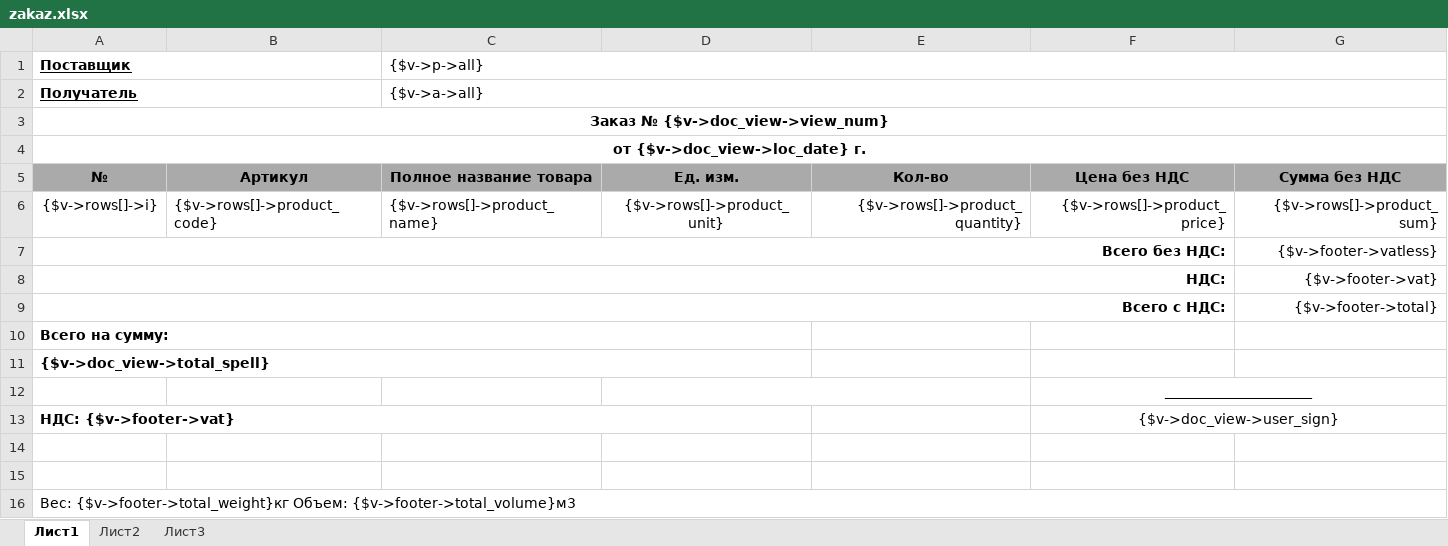
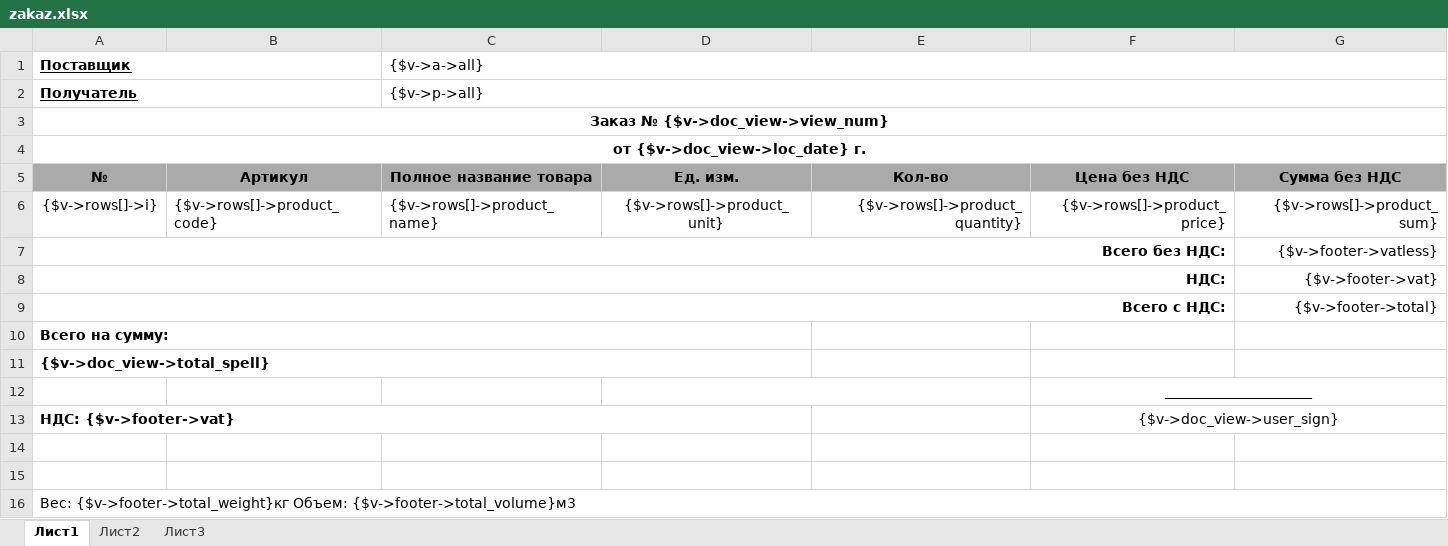
Before and after one commit to IP-CAM/isell3, an Excel workbook: application/views/rpt/ru/doc/zakaz.xlsx, sheet Лист1, drawn as a sheet; values as stored, in another font and other column widths than the file's, no borders; the diff names each change by its address in the sheet, - before the commit and + after, or states it on an @@ line.

```diff
--- a/application/views/rpt/ru/doc/zakaz.xlsx (sheet Лист1)
+++ b/application/views/rpt/ru/doc/zakaz.xlsx (sheet Лист1)
-C1: {$v->p->all}
+C1: {$v->a->all}
-C2 ({$v->a->all}): {$v->a->all}
+C2 ({$v->a->all}): {$v->p->all}
```
Also changed, not shown: 1 other file.
